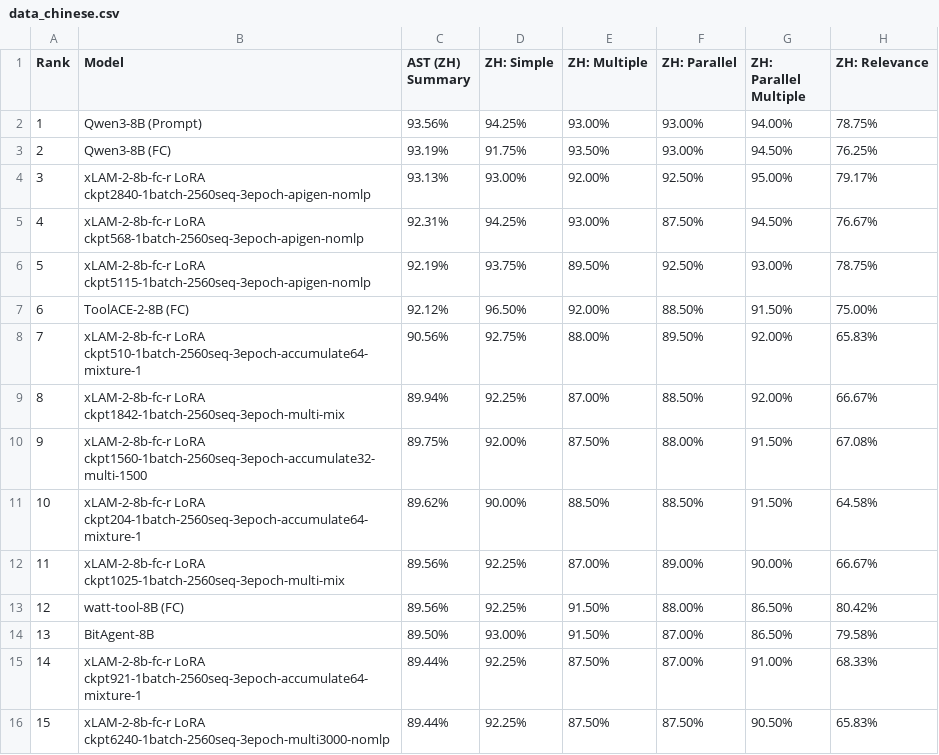
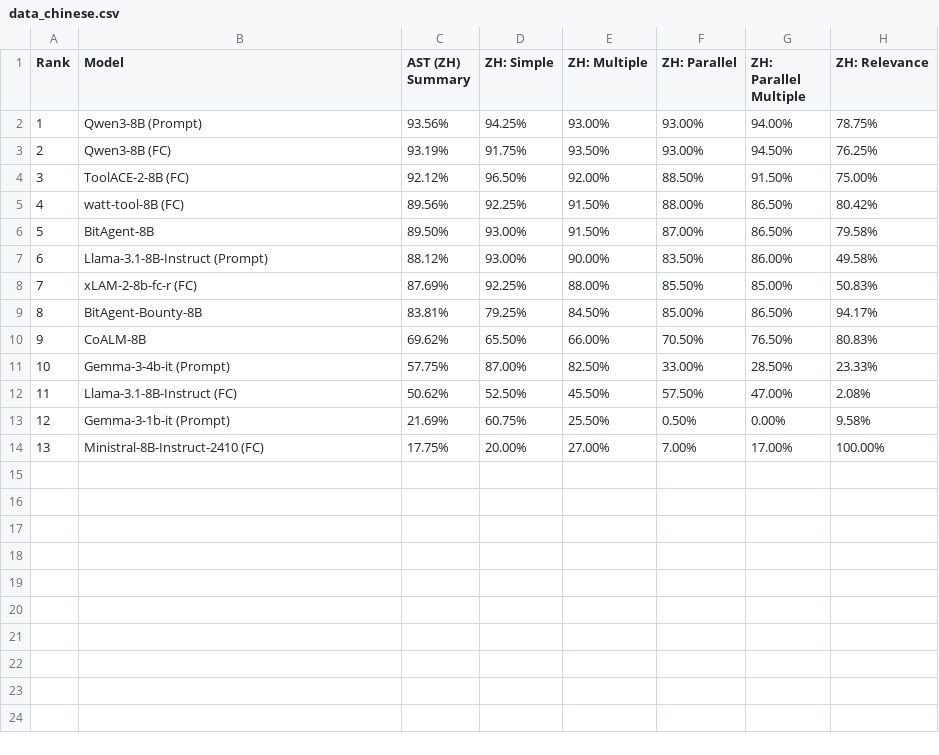
Before and after one commit to aaronwu901225main/pythonic-function-calling-data, a CSV file: berkeley-function-call-leaderboard/score/data_chinese.csv, drawn as a sheet; only a part is shown; the shorter side is filled out with more unchanged rows; removed rows and columns are numbered as before the commit, all else as after; the diff covers the shown part only; the diff names each change by its address in the sheet, - before the commit and + after, or states it on an @@ line.

```diff
--- a/berkeley-function-call-leaderboard/score/data_chinese.csv
+++ b/berkeley-function-call-leaderboard/score/data_chinese.csv
-row 4: 3 | xLAM-2-8b-fc-r LoRA ckpt2840-1batch-2560seq-3epoch-apigen-nomlp | 93.13% | 93.00% | 92.00% | 92.50% | 95.00% | 79.17%
-row 5: 4 | xLAM-2-8b-fc-r LoRA ckpt568-1batch-2560seq-3epoch-apigen-nomlp | 92.31% | 94.25% | 93.00% | 87.50% | 94.50% | 76.67%
-row 6: 5 | xLAM-2-8b-fc-r LoRA ckpt5115-1batch-2560seq-3epoch-apigen-nomlp | 92.19% | 93.75% | 89.50% | 92.50% | 93.00% | 78.75%
@@ column A (Rank) renumbered from row 4 down @@
-row 8: 7 | xLAM-2-8b-fc-r LoRA ckpt510-1batch-2560seq-3epoch-accumulate64-mixture-1 | 90.56% | 92.75% | 88.00% | 89.50% | 92.00% | 65.83%
-row 9: 8 | xLAM-2-8b-fc-r LoRA ckpt1842-1batch-2560seq-3epoch-multi-mix | 89.94% | 92.25% | 87.00% | 88.50% | 92.00% | 66.67%
-row 10: 9 | xLAM-2-8b-fc-r LoRA ckpt1560-1batch-2560seq-3epoch-accumulate32-multi-1500 | 89.75% | 92.00% | 87.50% | 88.00% | 91.50% | 67.08%
-row 11: 10 | xLAM-2-8b-fc-r LoRA ckpt204-1batch-2560seq-3epoch-accumulate64-mixture-1 | 89.62% | 90.00% | 88.50% | 88.50% | 91.50% | 64.58%
-row 12: 11 | xLAM-2-8b-fc-r LoRA ckpt1025-1batch-2560seq-3epoch-multi-mix | 89.56% | 92.25% | 87.00% | 89.00% | 90.00% | 66.67%
-row 15: 14 | xLAM-2-8b-fc-r LoRA ckpt921-1batch-2560seq-3epoch-accumulate64-mixture-1 | 89.44% | 92.25% | 87.50% | 87.00% | 91.00% | 68.33%
-row 16: 15 | xLAM-2-8b-fc-r LoRA ckpt6240-1batch-2560seq-3epoch-multi3000-nomlp | 89.44% | 92.25% | 87.50% | 87.50% | 90.50% | 65.83%
```
Also changed, not shown: 9 removed rows elsewhere in this file, berkeley-function-call-leaderboard/score/data_chinese_overall.csv, berkeley-function-call-leaderboard/score/data_live.csv, 4 other files.
